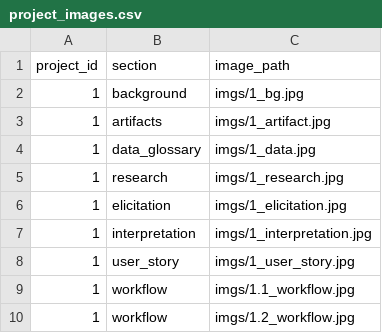
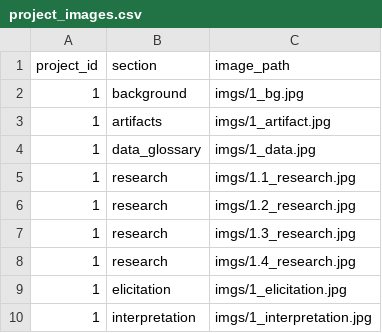
Before and after one commit to sanchay071/Portfolio_Project, a CSV file: data/project_images.csv, drawn as a sheet; only a part is shown; the shorter side is filled out with more unchanged rows.

```diff
--- a/data/project_images.csv
+++ b/data/project_images.csv
@@ -4,3 +4,6 @@ project_id,section,image_path
 1,data_glossary,imgs/1_data.jpg
-1,research,imgs/1_research.jpg
+1,research,imgs/1.1_research.jpg
+1,research,imgs/1.2_research.jpg
+1,research,imgs/1.3_research.jpg
+1,research,imgs/1.4_research.jpg
 1,elicitation,imgs/1_elicitation.jpg
```
Also changed, not shown: data/projects.csv, 6 other files.
